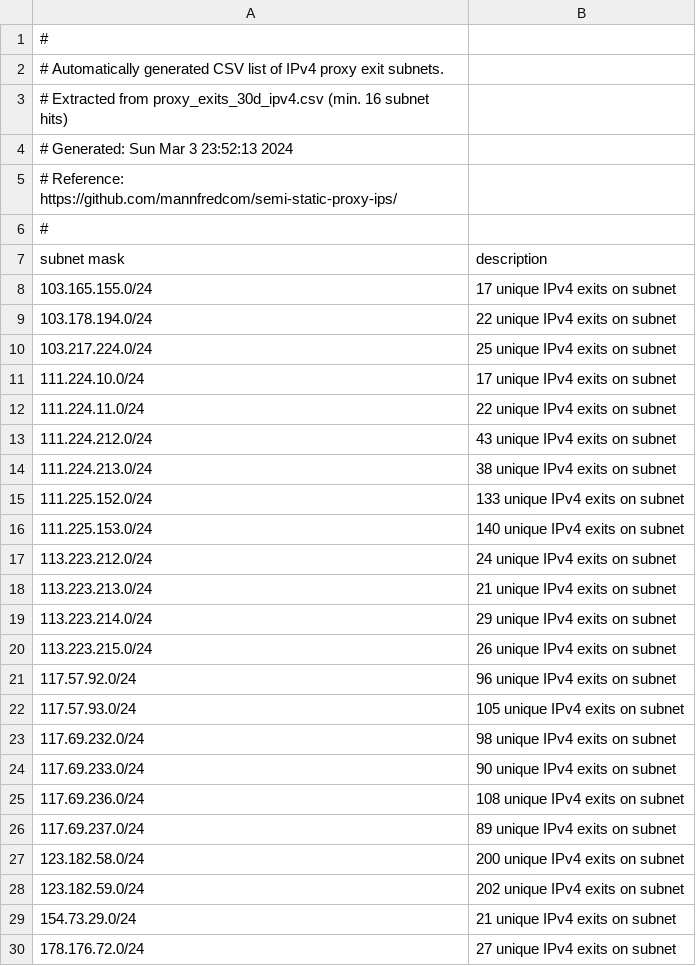
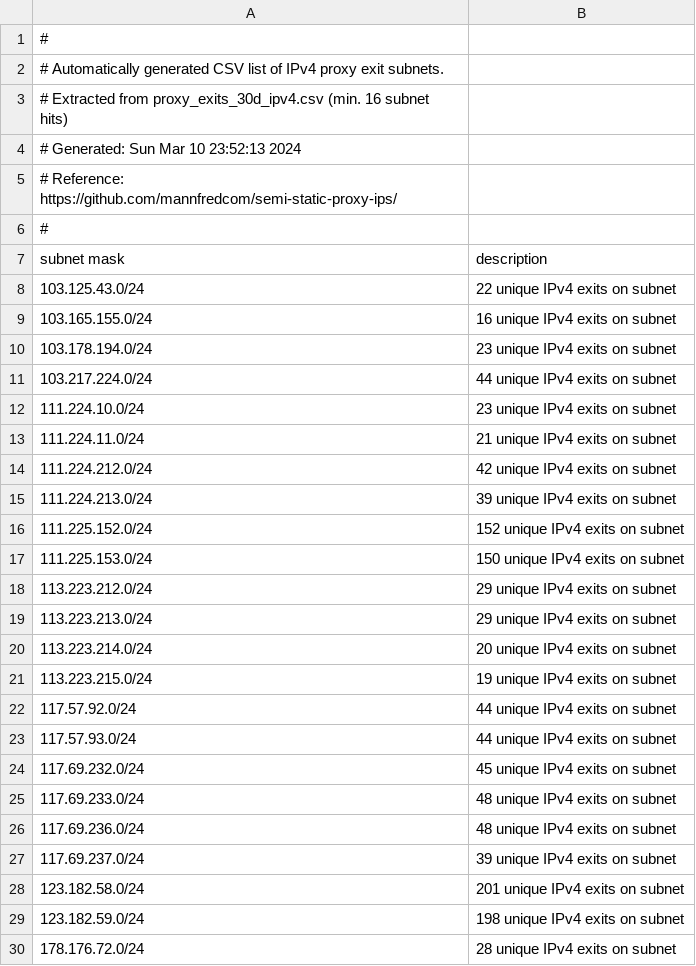
Before and after one commit to mannfredcom/semi-static-proxy-ips, a CSV file: proxy_subnets_30d_ipv4.csv, drawn as a sheet; only a part is shown; the diff covers the shown part only.

```diff
--- a/proxy_subnets_30d_ipv4.csv
+++ b/proxy_subnets_30d_ipv4.csv
@@ -3,3 +3,3 @@
 # Extracted from proxy_exits_30d_ipv4.csv (min. 16 subnet hits)
-# Generated: Sun Mar  3 23:52:13 2024
+# Generated: Sun Mar 10 23:52:13 2024
 # Reference: https://github.com/mannfredcom/semi-static-proxy-ips/
@@ -8,23 +8,23 @@ subnet mask,description,
-103.165.155.0/24,17 unique IPv4 exits on subnet,
-103.178.194.0/24,22 unique IPv4 exits on subnet,
-103.217.224.0/24,25 unique IPv4 exits on subnet,
-111.224.10.0/24,17 unique IPv4 exits on subnet,
-111.224.11.0/24,22 unique IPv4 exits on subnet,
-111.224.212.0/24,43 unique IPv4 exits on subnet,
-111.224.213.0/24,38 unique IPv4 exits on subnet,
-111.225.152.0/24,133 unique IPv4 exits on subnet,
-111.225.153.0/24,140 unique IPv4 exits on subnet,
-113.223.212.0/24,24 unique IPv4 exits on subnet,
-113.223.213.0/24,21 unique IPv4 exits on subnet,
-113.223.214.0/24,29 unique IPv4 exits on subnet,
-113.223.215.0/24,26 unique IPv4 exits on subnet,
-117.57.92.0/24,96 unique IPv4 exits on subnet,
-117.57.93.0/24,105 unique IPv4 exits on subnet,
-117.69.232.0/24,98 unique IPv4 exits on subnet,
-117.69.233.0/24,90 unique IPv4 exits on subnet,
-117.69.236.0/24,108 unique IPv4 exits on subnet,
-117.69.237.0/24,89 unique IPv4 exits on subnet,
-123.182.58.0/24,200 unique IPv4 exits on subnet,
-123.182.59.0/24,202 unique IPv4 exits on subnet,
-154.73.29.0/24,21 unique IPv4 exits on subnet,
-178.176.72.0/24,27 unique IPv4 exits on subnet,
+103.125.43.0/24,22 unique IPv4 exits on subnet
+103.165.155.0/24,16 unique IPv4 exits on subnet
+103.178.194.0/24,23 unique IPv4 exits on subnet
+103.217.224.0/24,44 unique IPv4 exits on subnet
+111.224.10.0/24,23 unique IPv4 exits on subnet
+111.224.11.0/24,21 unique IPv4 exits on subnet
+111.224.212.0/24,42 unique IPv4 exits on subnet
+111.224.213.0/24,39 unique IPv4 exits on subnet
+111.225.152.0/24,152 unique IPv4 exits on subnet
+111.225.153.0/24,150 unique IPv4 exits on subnet
+113.223.212.0/24,29 unique IPv4 exits on subnet
+113.223.213.0/24,29 unique IPv4 exits on subnet
+113.223.214.0/24,20 unique IPv4 exits on subnet
+113.223.215.0/24,19 unique IPv4 exits on subnet
+117.57.92.0/24,44 unique IPv4 exits on subnet
+117.57.93.0/24,44 unique IPv4 exits on subnet
+117.69.232.0/24,45 unique IPv4 exits on subnet
+117.69.233.0/24,48 unique IPv4 exits on subnet
+117.69.236.0/24,48 unique IPv4 exits on subnet
+117.69.237.0/24,39 unique IPv4 exits on subnet
+123.182.58.0/24,201 unique IPv4 exits on subnet
+123.182.59.0/24,198 unique IPv4 exits on subnet
+178.176.72.0/24,28 unique IPv4 exits on subnet
```
Also changed, not shown: 3 added rows, 8 removed rows and 30 edited cells elsewhere in this file, proxy_exits_30d_ipv6.csv, proxy_subnets_30d_ipv6.csv, 8 other files.
